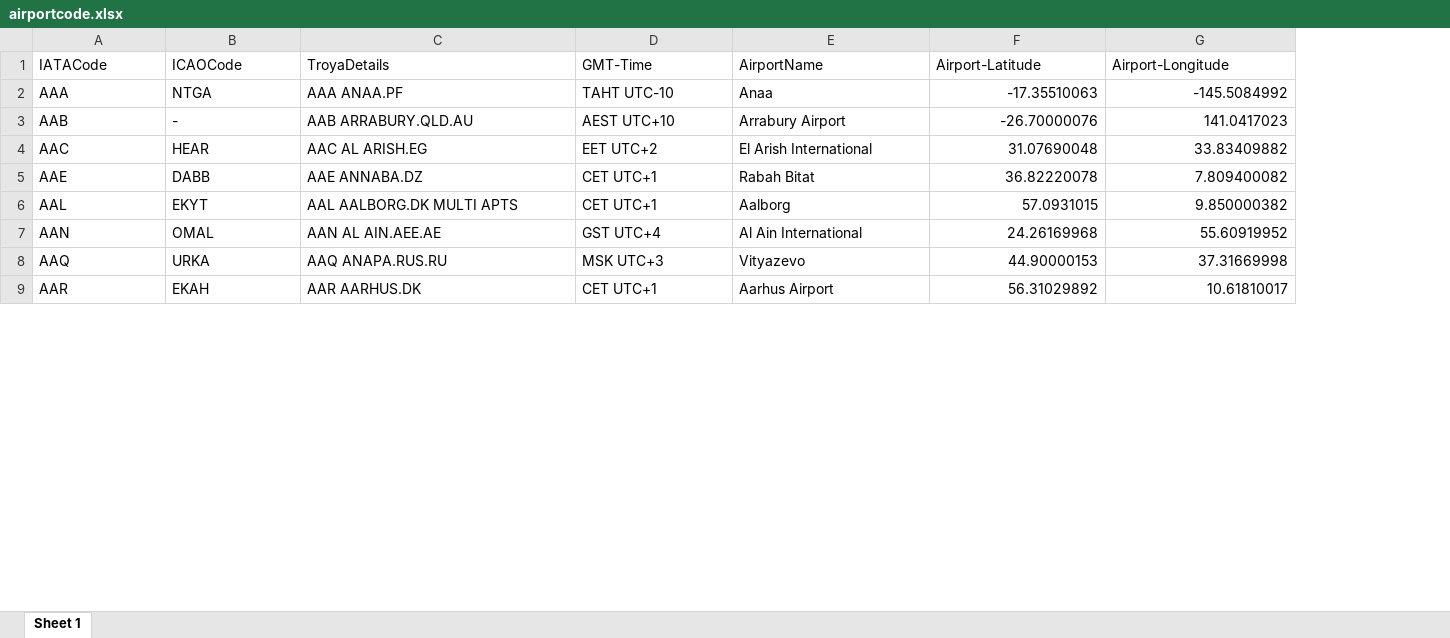
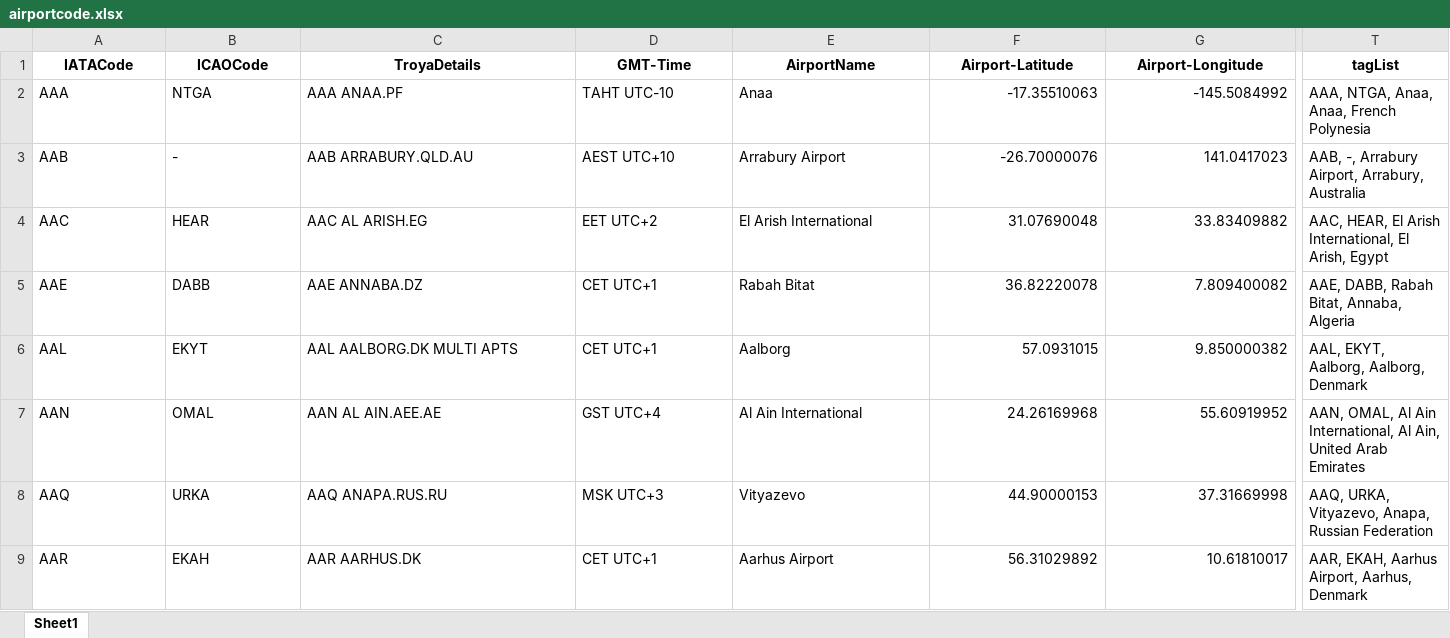
Before and after one commit to tolgakurtuluss/aviarss, an Excel workbook: data/airportcode.xlsx, sheet Sheet1, drawn as a sheet; only a part is shown, gaps mark what is left out; values as stored, in another font and other column widths than the file's, no borders; the diff covers the shown part only; the diff names each change by its address in the sheet, - before the commit and + after, or states it on an @@ line.

Commit message:
Add files via upload

```diff
--- a/data/airportcode.xlsx (sheet Sheet1)
+++ b/data/airportcode.xlsx (sheet Sheet1)
-sheet tab: Sheet 1
+sheet tab: Sheet1
+column T (tagList), rows 2-9: AAA, NTGA, Anaa, Anaa, French Polynesia | AAB, -, Arrabury Airport, Arrabury, Australia | AAC, HEAR, El Arish International, El Arish, Egypt | AAE, DABB, Rabah Bitat, Annaba, Algeria | AAL, EKYT, Aalborg, Aalborg, Denmark | AAN, OMAL, Al Ain International, Al Ain, United Arab Emirates | AAQ, URKA, Vityazevo, Anapa, Russian Federation | AAR, EKAH, Aarhus Airport, Aarhus, Denmark
@@ A1:G1 bold: off → on, alignment: left → center @@
```
Also changed, not shown: 11 edited cells and cell formats elsewhere in this sheet.
